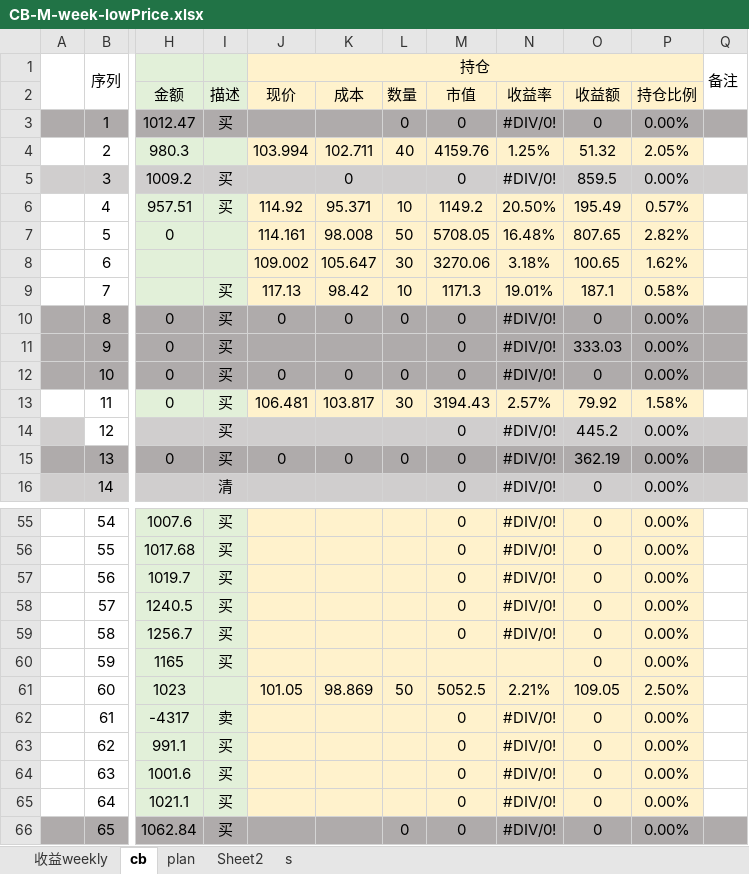
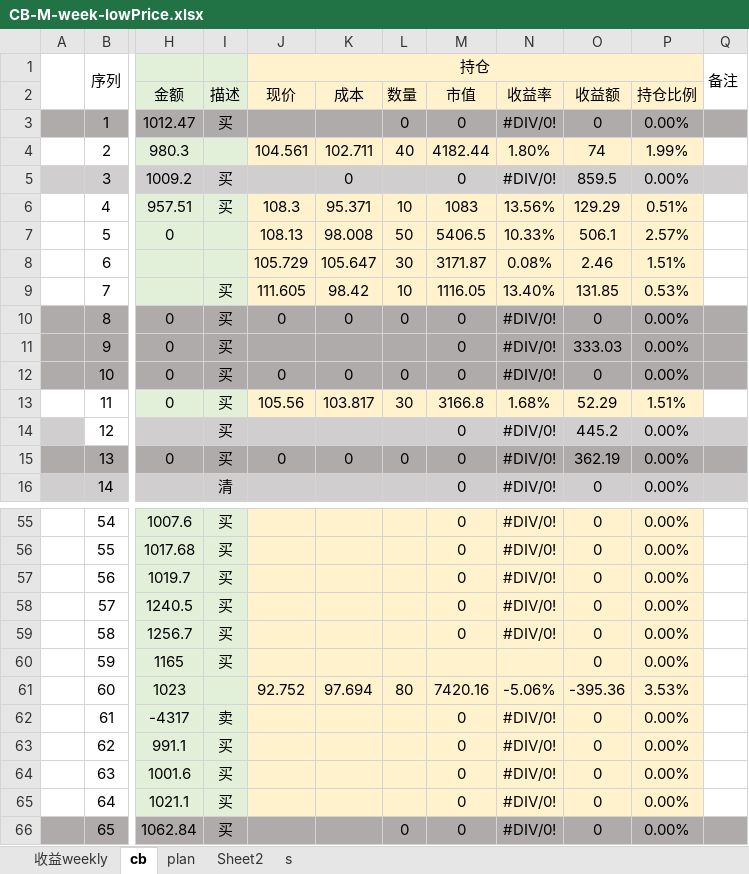
Before and after one commit to CBEB/CB, an Excel workbook: 2022/CB-M-week-lowPrice.xlsx, sheet cb, drawn as a sheet; only a part is shown, gaps mark what is left out; values as stored, in another font and other column widths than the file's, no borders; conditional formats not drawn; the diff covers the shown part only; the diff names each change by its address in the sheet, - before the commit and + after, or states it on an @@ line.

```diff
--- a/2022/CB-M-week-lowPrice.xlsx (sheet cb)
+++ b/2022/CB-M-week-lowPrice.xlsx (sheet cb)
-J4 (现价): 103.994
+J4 (现价): 104.561
-M4 (市值): 4159.76
+M4 (市值): 4182.44
-N4 (收益率): 1.25%
+N4 (收益率): 1.80%
-O4 (收益额): 51.32
+O4 (收益额): 74
-P4 (持仓比例): 2.05%
+P4 (持仓比例): 1.99%
-J6 (现价): 114.92
+J6 (现价): 108.3
-M6 (市值): 1149.2
+M6 (市值): 1083
-N6 (收益率): 20.50%
+N6 (收益率): 13.56%
-O6 (收益额): 195.49
+O6 (收益额): 129.29
-P6 (持仓比例): 0.57%
+P6 (持仓比例): 0.51%
-J7 (现价): 114.161
+J7 (现价): 108.13
-M7 (市值): 5708.05
+M7 (市值): 5406.5
-N7 (收益率): 16.48%
+N7 (收益率): 10.33%
-O7 (收益额): 807.65
+O7 (收益额): 506.1
-P7 (持仓比例): 2.82%
+P7 (持仓比例): 2.57%
-J8 (现价): 109.002
+J8 (现价): 105.729
-M8 (市值): 3270.06
+M8 (市值): 3171.87
-N8 (收益率): 3.18%
+N8 (收益率): 0.08%
-O8 (收益额): 100.65
+O8 (收益额): 2.46
-P8 (持仓比例): 1.62%
+P8 (持仓比例): 1.51%
-J9 (现价): 117.13
+J9 (现价): 111.605
-M9 (市值): 1171.3
+M9 (市值): 1116.05
-N9 (收益率): 19.01%
+N9 (收益率): 13.40%
-O9 (收益额): 187.1
+O9 (收益额): 131.85
-P9 (持仓比例): 0.58%
+P9 (持仓比例): 0.53%
-J13 (现价): 106.481
+J13 (现价): 105.56
-M13 (市值): 3194.43
+M13 (市值): 3166.8
-N13 (收益率): 2.57%
+N13 (收益率): 1.68%
-O13 (收益额): 79.92
+O13 (收益额): 52.29
-P13 (持仓比例): 1.58%
+P13 (持仓比例): 1.51%
-J61 (现价): 101.05
+J61 (现价): 92.752
-K61 (成本): 98.869
+K61 (成本): 97.694
-L61 (数量): 50
+L61 (数量): 80
-M61 (市值): 5052.5
+M61 (市值): 7420.16
-N61 (收益率): 2.21%
+N61 (收益率): -5.06%
-O61 (收益额): 109.05
+O61 (收益额): -395.36
-P61 (持仓比例): 2.50%
+P61 (持仓比例): 3.53%
```
Also changed, not shown: 1 added row, 1 removed row, 404 edited cells and cell formats elsewhere in this sheet, sheet plan, sheet 收益weekly, charts or pictures.
